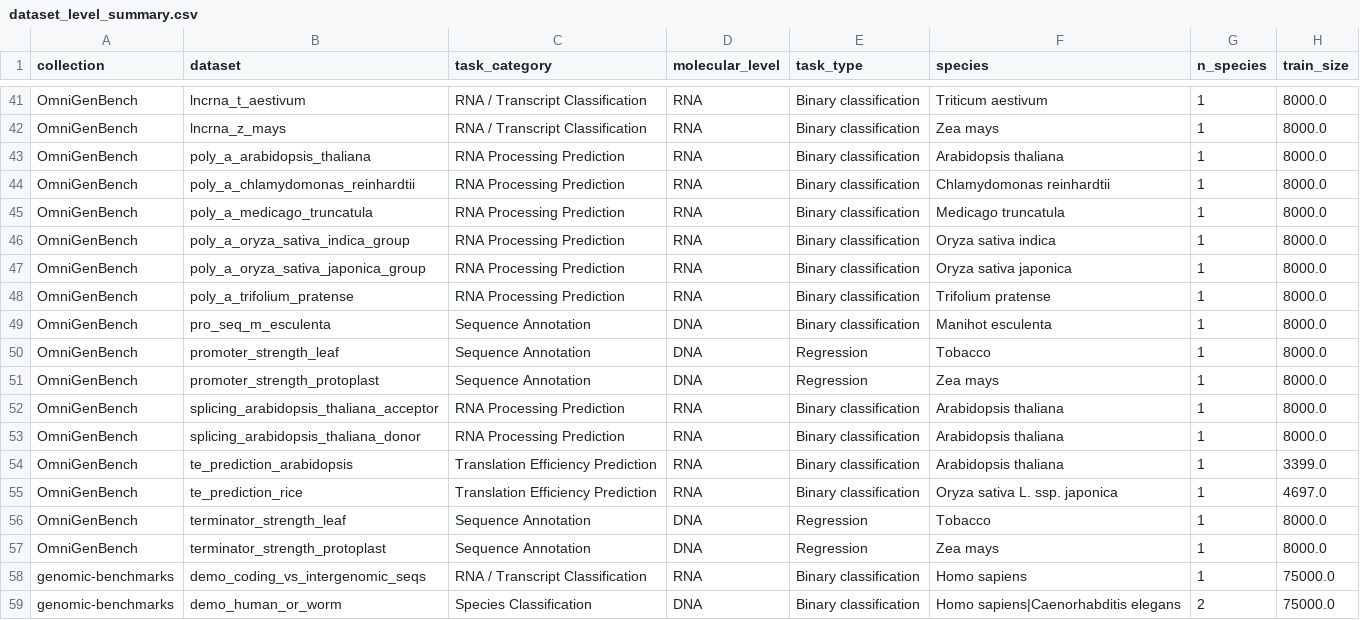
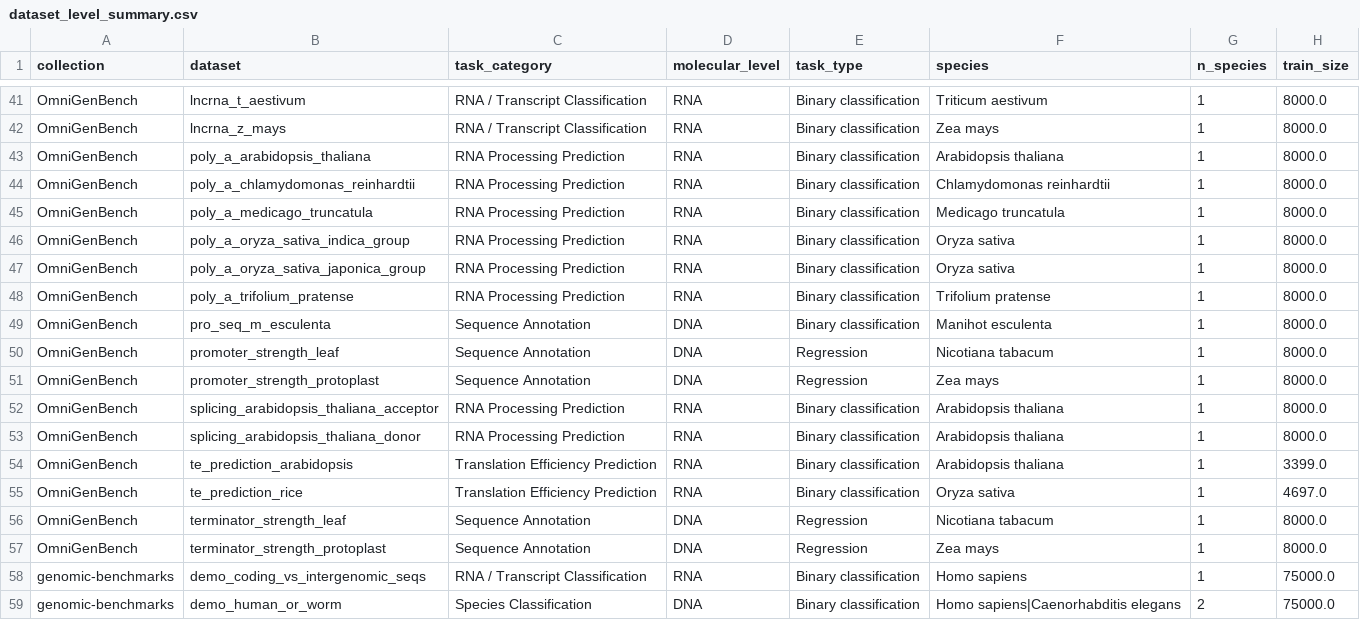
Before and after one commit to genomic-benchmarks/genomic-benchmarks-audit, a CSV file: data/dataset_level_summary.csv, drawn as a sheet; only a part is shown, gaps mark what is left out; the diff names each change by its address in the sheet, - before the commit and + after, or states it on an @@ line.

```diff
--- a/data/dataset_level_summary.csv
+++ b/data/dataset_level_summary.csv
-F46 (species): Oryza sativa indica
+F46 (species): Oryza sativa
-F47 (species): Oryza sativa japonica
+F47 (species): Oryza sativa
-F50 (species): Tobacco
+F50 (species): Nicotiana tabacum
-F55 (species): Oryza sativa L. ssp. japonica
+F55 (species): Oryza sativa
-F56 (species): Tobacco
+F56 (species): Nicotiana tabacum
```
Also changed, not shown: data/exclusion_summary.csv, 3 other files.
